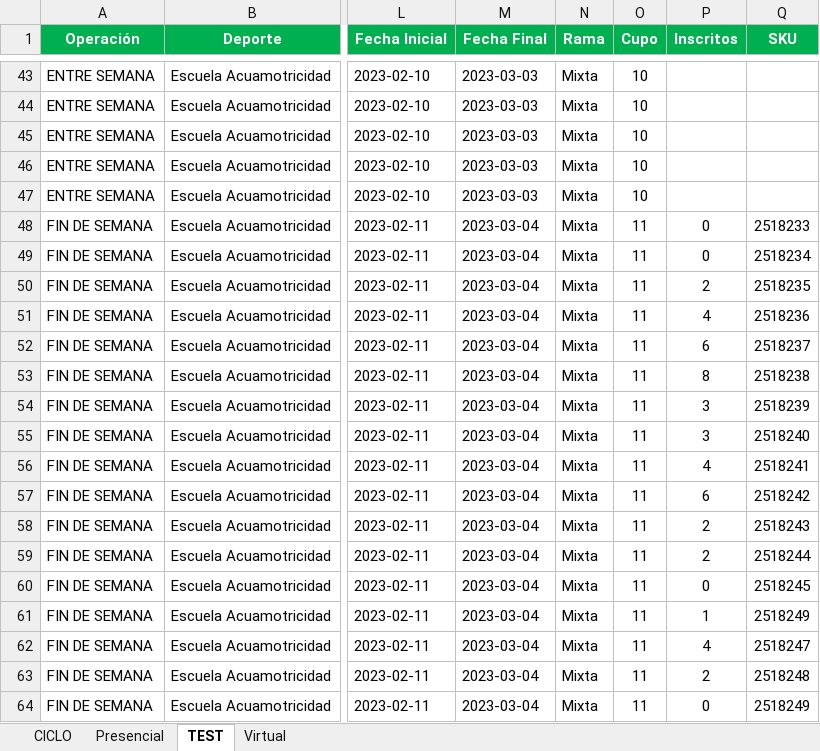
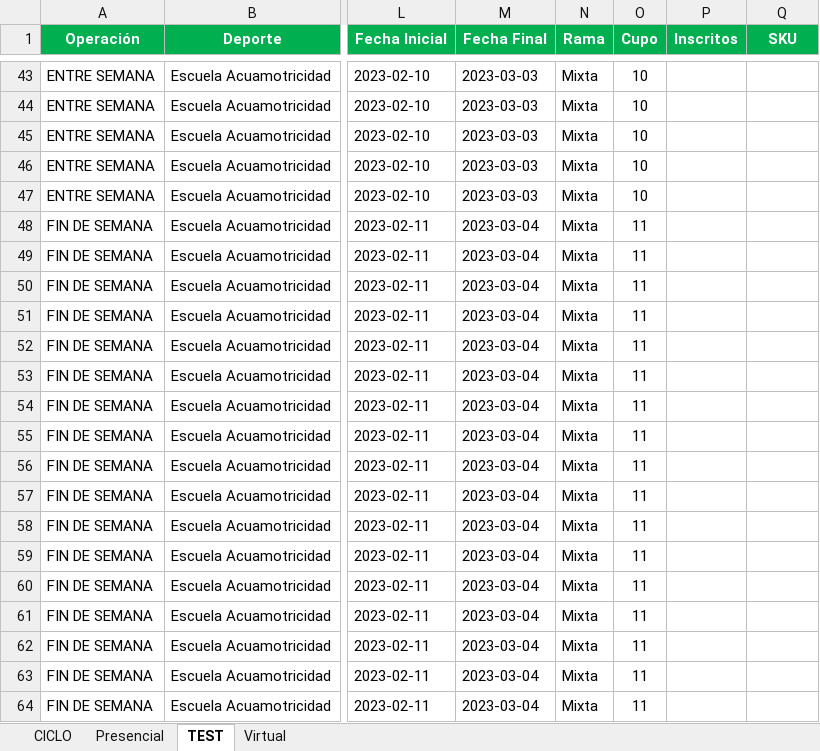
Before and after one commit to gustavodearmas/rpa-compensar, an Excel workbook: app/programacion.xlsx, sheet TEST, drawn as a sheet; only a part is shown, gaps mark what is left out; values as stored, in another font and other column widths than the file's, no borders; conditional formats not drawn; the diff covers the shown part only; the diff names each change by its address in the sheet, - before the commit and + after, or states it on an @@ line.

Commit message:
main ok

```diff
--- a/app/programacion.xlsx (sheet TEST)
+++ b/app/programacion.xlsx (sheet TEST)
-P48:P49 (Inscritos): 0
+P48:P49 (Inscritos): (empty)
-Q48 (SKU): 2518233
+Q48 (SKU): (empty)
-Q49 (SKU): 2518234
+Q49 (SKU): (empty)
-P50 (Inscritos): 2
+P50 (Inscritos): (empty)
-Q50 (SKU): 2518235
+Q50 (SKU): (empty)
-P51 (Inscritos): 4
+P51 (Inscritos): (empty)
-Q51 (SKU): 2518236
+Q51 (SKU): (empty)
-P52 (Inscritos): 6
+P52 (Inscritos): (empty)
-Q52 (SKU): 2518237
+Q52 (SKU): (empty)
-P53 (Inscritos): 8
+P53 (Inscritos): (empty)
-Q53 (SKU): 2518238
+Q53 (SKU): (empty)
-P54:P55 (Inscritos): 3
+P54:P55 (Inscritos): (empty)
-Q54 (SKU): 2518239
+Q54 (SKU): (empty)
-Q55 (SKU): 2518240
+Q55 (SKU): (empty)
-P56 (Inscritos): 4
+P56 (Inscritos): (empty)
-Q56 (SKU): 2518241
+Q56 (SKU): (empty)
-P57 (Inscritos): 6
+P57 (Inscritos): (empty)
-Q57 (SKU): 2518242
+Q57 (SKU): (empty)
-P58:P59 (Inscritos): 2
+P58:P59 (Inscritos): (empty)
-Q58 (SKU): 2518243
+Q58 (SKU): (empty)
-Q59 (SKU): 2518244
+Q59 (SKU): (empty)
-P60 (Inscritos): 0
+P60 (Inscritos): (empty)
-Q60 (SKU): 2518245
+Q60 (SKU): (empty)
-P61 (Inscritos): 1
+P61 (Inscritos): (empty)
-Q61 (SKU): 2518249
+Q61 (SKU): (empty)
-P62 (Inscritos): 4
+P62 (Inscritos): (empty)
-Q62 (SKU): 2518247
+Q62 (SKU): (empty)
-P63 (Inscritos): 2
+P63 (Inscritos): (empty)
-Q63 (SKU): 2518248
+Q63 (SKU): (empty)
-P64 (Inscritos): 0
+P64 (Inscritos): (empty)
-Q64 (SKU): 2518249
+Q64 (SKU): (empty)
```
Also changed, not shown: 152 edited cells elsewhere in this sheet.
